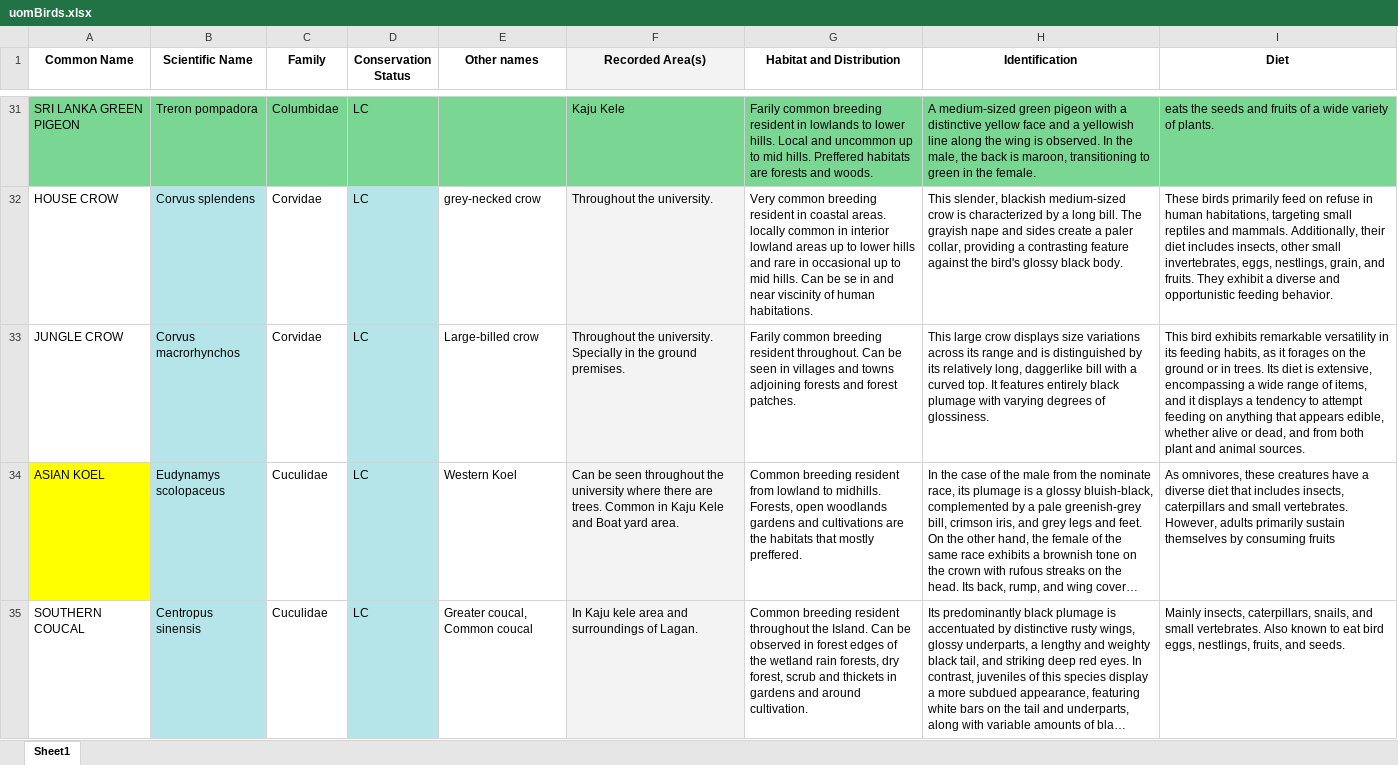
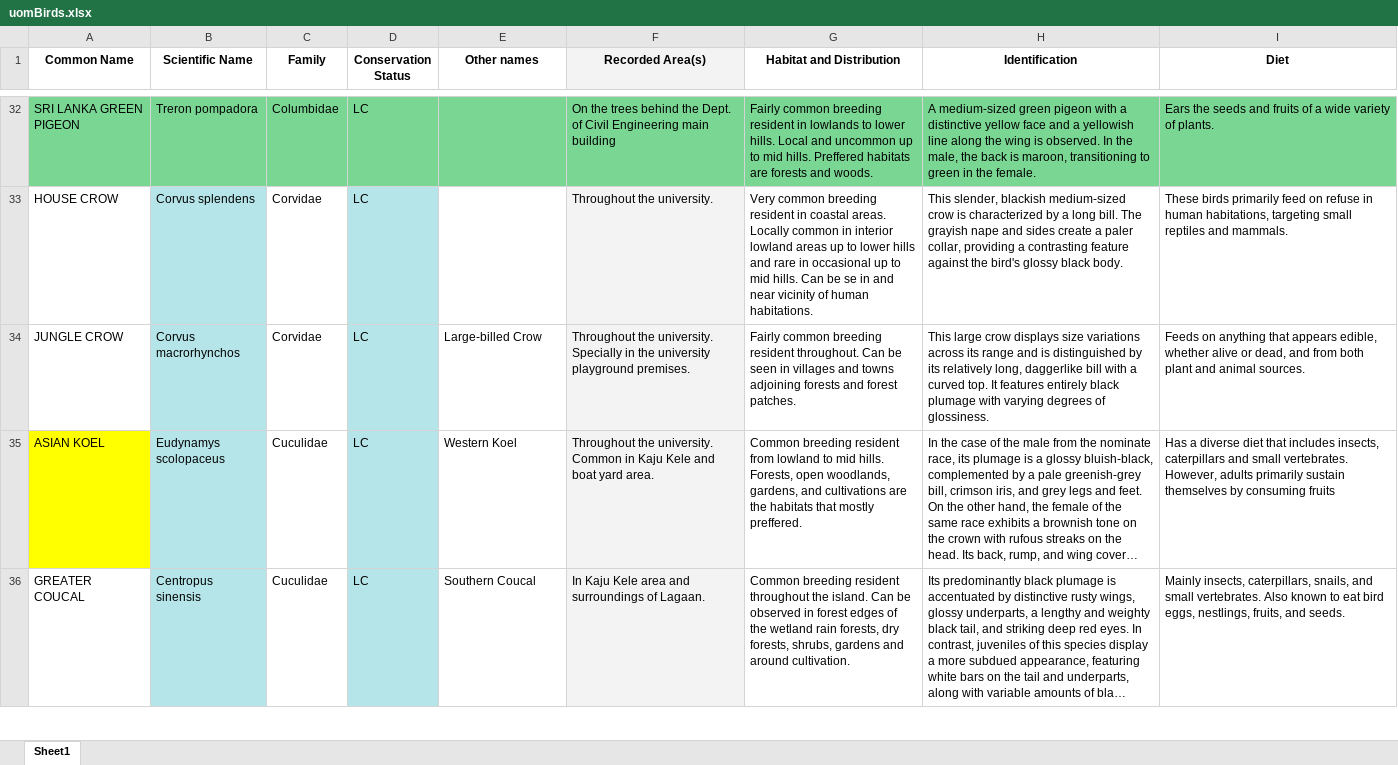
Before and after one commit to chathura-de-silva/Mora-Bird-Diversity, an Excel workbook: uomBirds.xlsx, sheet Sheet1, drawn as a sheet; only a part is shown, gaps mark what is left out; long unchanged cells end in …; values as stored, in another font and other column widths than the file's, no borders; addresses are those after the commit; the diff covers the shown part only; the diff names each change by its address in the sheet, - before the commit and + after, or states it on an @@ line.

```diff
--- a/uomBirds.xlsx (sheet Sheet1)
+++ b/uomBirds.xlsx (sheet Sheet1)
-F32 (Recorded Area(s)): Kaju Kele
+F32 (Recorded Area(s)): On the trees behind the Dept. of Civil Engineering main building
-G32 (Habitat and Distribution): Farily common breeding…
+G32 (Habitat and Distribution): Fairly common breeding…
-I32 (Diet): eats the seeds…
+I32 (Diet): Ears the seeds…
-E33 (Other names): grey-necked crow
+E33 (Other names): (empty)
-G33 (Habitat and Distribution): …coastal areas. locally common in interior lowland areas up to lower hills and rare in occasional up to mid hills. Can be se in and near viscinity of human…
+G33 (Habitat and Distribution): …coastal areas. Locally common in interior lowland areas up to lower hills and rare in occasional up to mid hills. Can be se in and near vicinity of human…
-I33 (Diet): …and mammals. Additionally, their diet includes insects, other small invertebrates, eggs, nestlings, grain, and fruits. They exhibit a diverse and opportunistic feeding behavior.
+I33 (Diet): …and mammals.
-E34 (Other names): Large-billed crow
+E34 (Other names): Large-billed Crow
-F34 (Recorded Area(s)): …in the ground premises.
+F34 (Recorded Area(s)): …in the university playground premises.
-G34 (Habitat and Distribution): Farily common breeding…
+G34 (Habitat and Distribution): Fairly common breeding…
-I34 (Diet): This bird exhibits remarkable versatility in its feeding habits, as it forages on the ground or in trees. Its diet is extensive, encompassing a wide range of items, and it displays a tendency to attempt feeding on anything…
+I34 (Diet): Feeds on anything…
-F35 (Recorded Area(s)): Can be seen throughout the university where there are trees. Common in Kaju Kele and Boat yard area.
+F35 (Recorded Area(s)): Throughout the university. Common in Kaju Kele and boat yard area.
-G35 (Habitat and Distribution): …lowland to midhills. Forests, open woodlands gardens and cultivations…
+G35 (Habitat and Distribution): …lowland to mid hills. Forests, open woodlands, gardens, and cultivations…
-I35 (Diet): As omnivores, these creatures have a diverse…
+I35 (Diet): Has a diverse…
-A36 (Common Name): SOUTHERN COUCAL
+A36 (Common Name): GREATER COUCAL
-E36 (Other names): Greater coucal, Common coucal
+E36 (Other names): Southern Coucal
-F36 (Recorded Area(s)): In Kaju kele area and surroundings of Lagan.
+F36 (Recorded Area(s)): In Kaju Kele area and surroundings of Lagaan.
-G36 (Habitat and Distribution): …throughout the Island. Can be observed in forest edges of the wetland rain forests, dry forest, scrub and thickets in gardens and…
+G36 (Habitat and Distribution): …throughout the island. Can be observed in forest edges of the wetland rain forests, dry forests, shrubs, gardens and…
```
Also changed, not shown: 2 added rows, 4 removed rows, 215 edited cells and cell formats elsewhere in this sheet, old_vs_new_records.xlsx, 1 other file.
